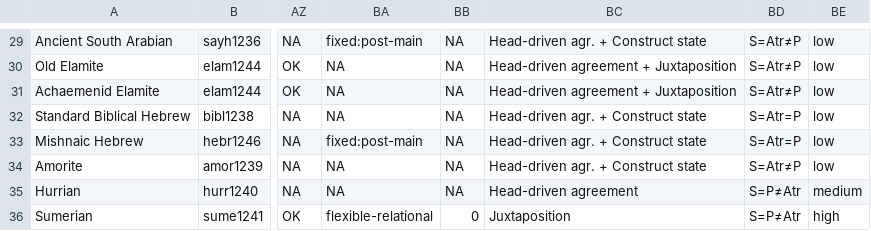
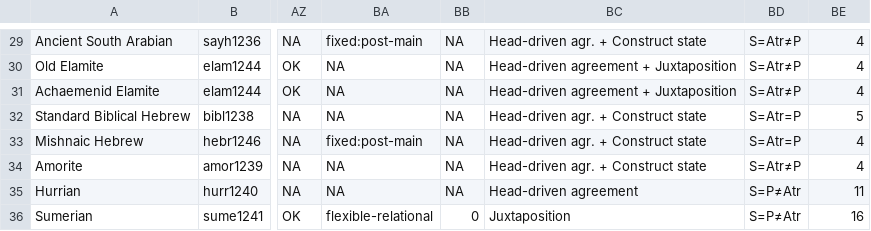
Before and after one commit to noorefrat/Language-distribution-in-prehistory--Hidden-signals-from-the-languages-of-the-Ancient-Near-East, a CSV file: data/anea.csv, drawn as a sheet; only a part is shown, gaps mark what is left out; the diff covers the shown part only; the diff names each change by its address in the sheet, - before the commit and + after, or states it on an @@ line.

```diff
--- a/data/anea.csv
+++ b/data/anea.csv
-BE29:BE31: low
+BE29:BE31: 4
-BE32: low
+BE32: 5
-BE33:BE34: low
+BE33:BE34: 4
-BE35: medium
+BE35: 11
-BE36: high
+BE36: 16
```
Also changed, not shown: 69 edited cells elsewhere in this file, data/Recoding/np_marking_feature_mapping.csv, data/Semitic.csv, 1 other file.
